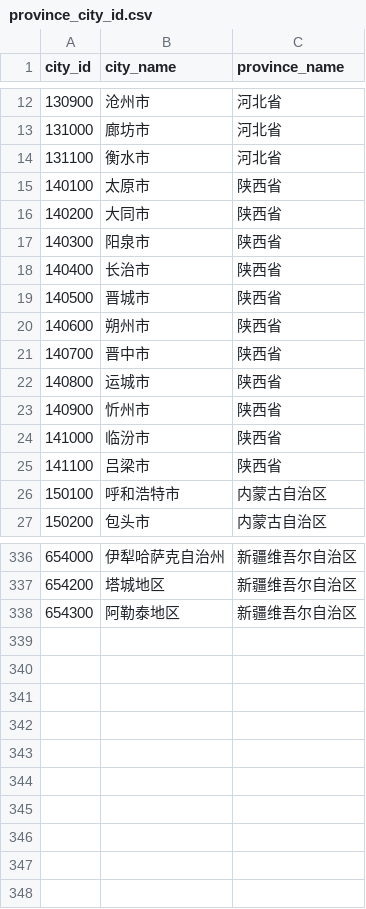
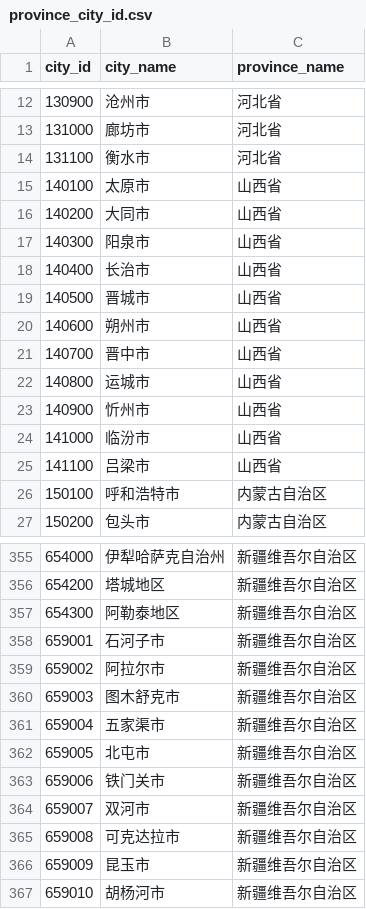
Before and after one commit to mvpboss1004/baidu_migration, a CSV file: province_city_id.csv, drawn as a sheet; only a part is shown, gaps mark what is left out; the diff covers the shown part only.

```diff
--- a/province_city_id.csv
+++ b/province_city_id.csv
@@ -14,13 +14,13 @@ city_id,city_name,province_name
 131100,衡水市,河北省
-140100,太原市,陕西省
-140200,大同市,陕西省
-140300,阳泉市,陕西省
-140400,长治市,陕西省
-140500,晋城市,陕西省
-140600,朔州市,陕西省
-140700,晋中市,陕西省
-140800,运城市,陕西省
-140900,忻州市,陕西省
-141000,临汾市,陕西省
-141100,吕梁市,陕西省
+140100,太原市,山西省
+140200,大同市,山西省
+140300,阳泉市,山西省
+140400,长治市,山西省
+140500,晋城市,山西省
+140600,朔州市,山西省
+140700,晋中市,山西省
+140800,运城市,山西省
+140900,忻州市,山西省
+141000,临汾市,山西省
+141100,吕梁市,山西省
 150100,呼和浩特市,内蒙古自治区
@@ -338 +357,11 @@ city_id,city_name,province_name
 654300,阿勒泰地区,新疆维吾尔自治区
+659001,石河子市,新疆维吾尔自治区
+659002,阿拉尔市,新疆维吾尔自治区
+659003,图木舒克市,新疆维吾尔自治区
+659004,五家渠市,新疆维吾尔自治区
+659005,北屯市,新疆维吾尔自治区
+659006,铁门关市,新疆维吾尔自治区
+659007,双河市,新疆维吾尔自治区
+659008,可克达拉市,新疆维吾尔自治区
+659009,昆玉市,新疆维吾尔自治区
+659010,胡杨河市,新疆维吾尔自治区
```
Also changed, not shown: 19 added rows and 19 edited cells elsewhere in this file.
